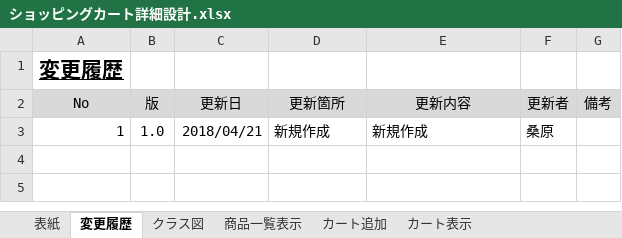
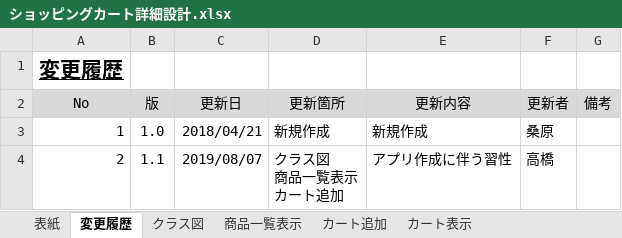
Before and after one commit to takahashitomok/webjava_1, an Excel workbook: doc/ショッピングカート詳細設計.xlsx, sheet 変更履歴, drawn as a sheet; values as stored, in another font and other column widths than the file's, no borders; ↵ is a line break in a cell; the diff names each change by its address in the sheet, - before the commit and + after, or states it on an @@ line.

```diff
--- a/doc/ショッピングカート詳細設計.xlsx (sheet 変更履歴)
+++ b/doc/ショッピングカート詳細設計.xlsx (sheet 変更履歴)
+row 4: 2 | 1.1 | 2019/08/07 | クラス図 ↵ 商品一覧表示 ↵ カート追加 | アプリ作成に伴う習性 | 高橋
```
Also changed, not shown: sheet クラス図, sheet 商品一覧表示, charts or pictures, 20 other files.
